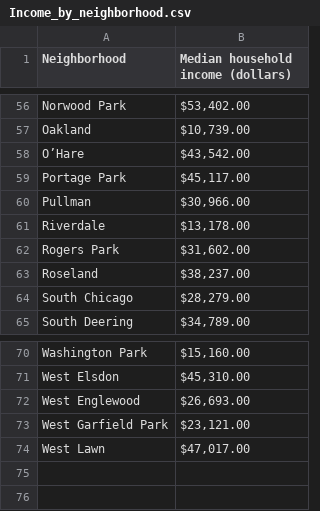
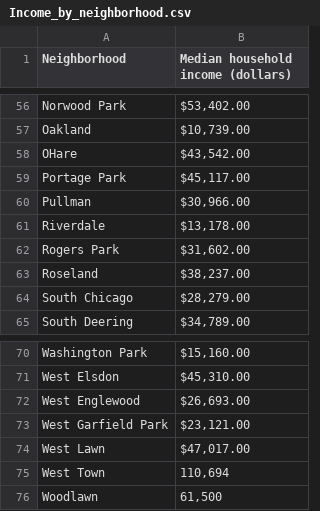
Before and after one commit to bbelczak33/project1, a CSV file: Resources/Income_by_neighborhood.csv, drawn as a sheet; only a part is shown, gaps mark what is left out.

```diff
--- a/Resources/Income_by_neighborhood.csv
+++ b/Resources/Income_by_neighborhood.csv
@@ -57,3 +57,3 @@ Norwood Park,"$53,402.00 "
 Oakland,"$10,739.00 "
-O’Hare,"$43,542.00 "
+OHare,"$43,542.00 "
 Portage Park,"$45,117.00 "
@@ -74 +74,3 @@ West Garfield Park,"$23,121.00 "
 West Lawn,"$47,017.00 "
+West Town,"110,694"
+Woodlawn,"61,500"
```
Also changed, not shown: 5 other files.
